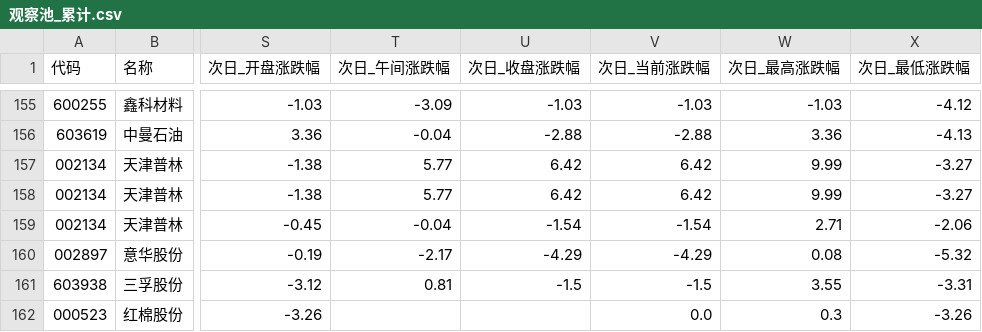
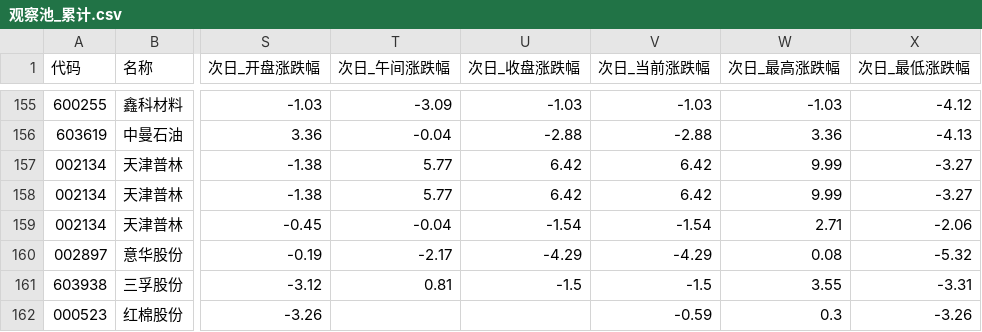
Before and after one commit to xps520/mx-stocks-monitor, a CSV file: mx_stocks_screener/观察池_累计.csv, drawn as a sheet; only a part is shown, gaps mark what is left out; the diff names each change by its address in the sheet, - before the commit and + after, or states it on an @@ line.

```diff
--- a/mx_stocks_screener/观察池_累计.csv
+++ b/mx_stocks_screener/观察池_累计.csv
-V162 (次日_当前涨跌幅): 0.0
+V162 (次日_当前涨跌幅): -0.59
```
Also changed, not shown: 1 other file.
